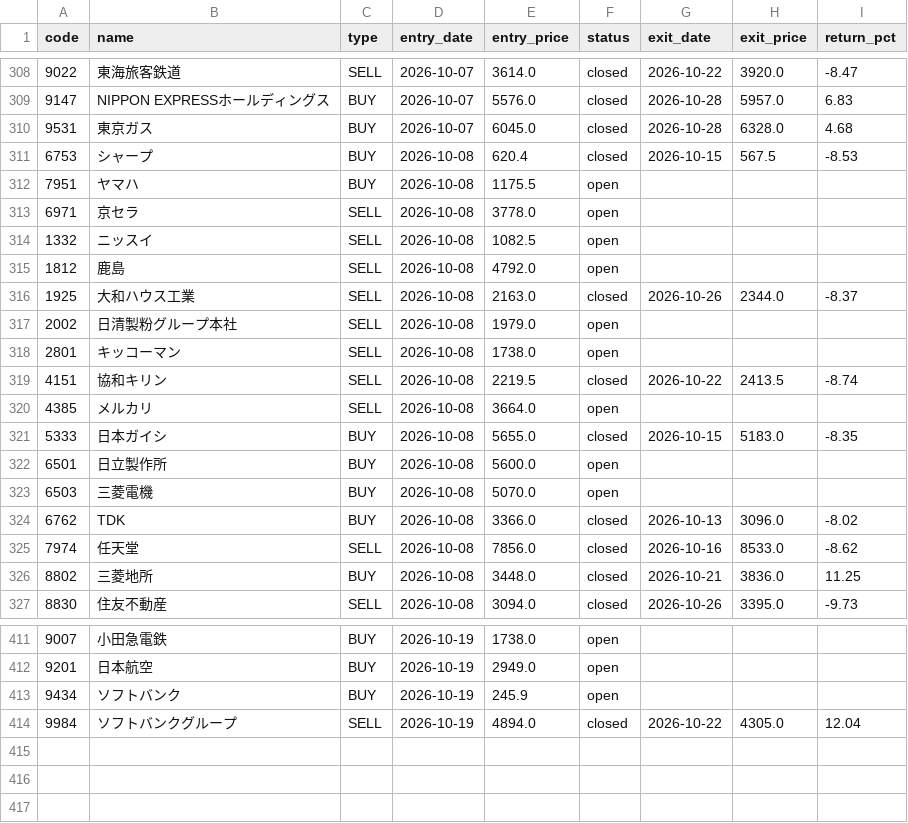
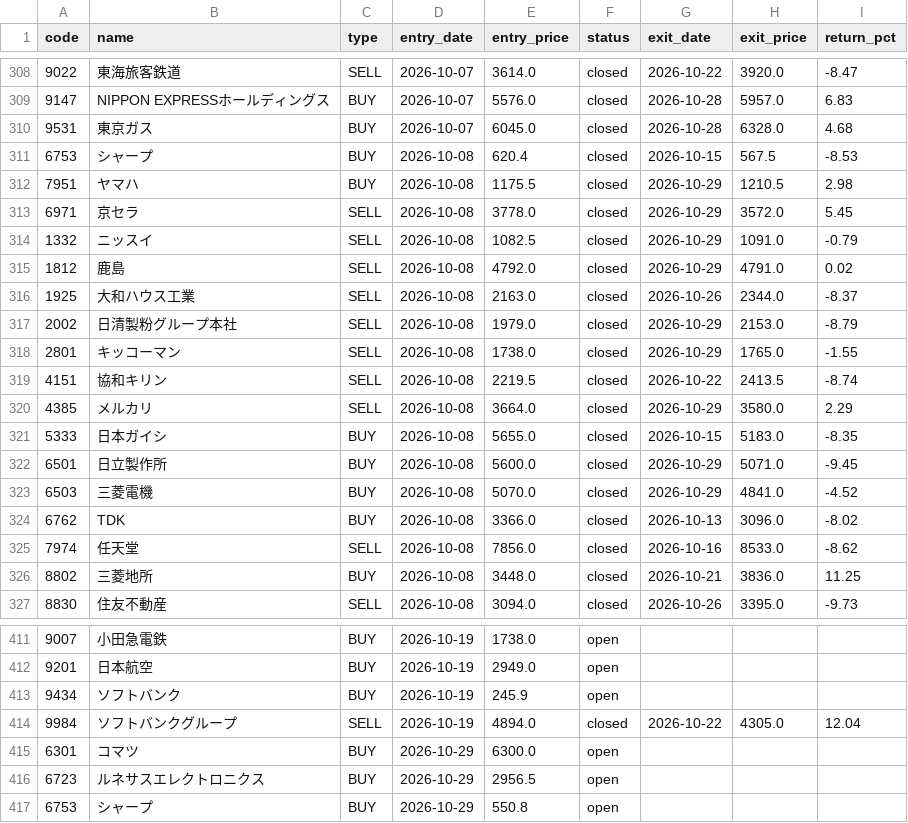
Before and after one commit to alohakozi-ux/nikkei-signal-app, a CSV file: positions.csv, drawn as a sheet; only a part is shown, gaps mark what is left out.

```diff
--- a/positions.csv
+++ b/positions.csv
@@ -311,14 +311,14 @@ code,name,type,entry_date,entry_price,status,exit_date,exit_price,return_pct
 6753,シャープ,BUY,2026-10-08,620.4,closed,2026-10-15,567.5,-8.53
-7951,ヤマハ,BUY,2026-10-08,1175.5,open,,,
-6971,京セラ,SELL,2026-10-08,3778.0,open,,,
-1332,ニッスイ,SELL,2026-10-08,1082.5,open,,,
-1812,鹿島,SELL,2026-10-08,4792.0,open,,,
+7951,ヤマハ,BUY,2026-10-08,1175.5,closed,2026-10-29,1210.5,2.98
+6971,京セラ,SELL,2026-10-08,3778.0,closed,2026-10-29,3572.0,5.45
+1332,ニッスイ,SELL,2026-10-08,1082.5,closed,2026-10-29,1091.0,-0.79
+1812,鹿島,SELL,2026-10-08,4792.0,closed,2026-10-29,4791.0,0.02
 1925,大和ハウス工業,SELL,2026-10-08,2163.0,closed,2026-10-26,2344.0,-8.37
-2002,日清製粉グループ本社,SELL,2026-10-08,1979.0,open,,,
-2801,キッコーマン,SELL,2026-10-08,1738.0,open,,,
+2002,日清製粉グループ本社,SELL,2026-10-08,1979.0,closed,2026-10-29,2153.0,-8.79
+2801,キッコーマン,SELL,2026-10-08,1738.0,closed,2026-10-29,1765.0,-1.55
 4151,協和キリン,SELL,2026-10-08,2219.5,closed,2026-10-22,2413.5,-8.74
-4385,メルカリ,SELL,2026-10-08,3664.0,open,,,
+4385,メルカリ,SELL,2026-10-08,3664.0,closed,2026-10-29,3580.0,2.29
 5333,日本ガイシ,BUY,2026-10-08,5655.0,closed,2026-10-15,5183.0,-8.35
-6501,日立製作所,BUY,2026-10-08,5600.0,open,,,
-6503,三菱電機,BUY,2026-10-08,5070.0,open,,,
+6501,日立製作所,BUY,2026-10-08,5600.0,closed,2026-10-29,5071.0,-9.45
+6503,三菱電機,BUY,2026-10-08,5070.0,closed,2026-10-29,4841.0,-4.52
 6762,TDK,BUY,2026-10-08,3366.0,closed,2026-10-13,3096.0,-8.02
@@ -414 +414,4 @@ code,name,type,entry_date,entry_price,status,exit_date,exit_price,return_pct
 9984,ソフトバンクグループ,SELL,2026-10-19,4894.0,closed,2026-10-22,4305.0,12.04
+6301,コマツ,BUY,2026-10-29,6300.0,open,,,
+6723,ルネサスエレクトロニクス,BUY,2026-10-29,2956.5,open,,,
+6753,シャープ,BUY,2026-10-29,550.8,open,,,
```
